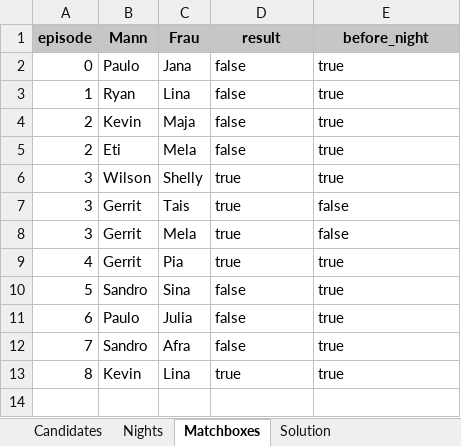
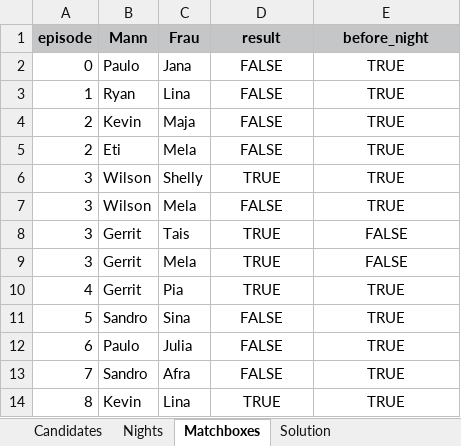
Before and after one commit to proxophy/aytogermany, an Excel workbook: data/seasons/normalo2024.xlsx, sheet Matchboxes, drawn as a sheet; values as stored, in another font and other column widths than the file's, no borders; addresses are those after the commit; the diff names each change by its address in the sheet, - before the commit and + after, or states it on an @@ line.

Commit message:
fix small bugs by simulating small seasons

```diff
--- a/data/seasons/normalo2024.xlsx (sheet Matchboxes)
+++ b/data/seasons/normalo2024.xlsx (sheet Matchboxes)
-D2:D5 (result): false
+D2:D5 (result): FALSE
-D2:E6 alignment: left
+D2:E6 alignment: center
-E2:E6 (before_night): true
+E2:E6 (before_night): TRUE
-D6 (result): true
+D6 (result): TRUE
+row 7: 3 | Wilson | Mela | FALSE | TRUE
-D8:D10 (result): true
+D8:D10 (result): TRUE
-D8:E14 alignment: left
+D8:E14 alignment: center
-E8:E9 (before_night): false
+E8:E9 (before_night): FALSE
-E10:E14 (before_night): true
+E10:E14 (before_night): TRUE
-D11:D13 (result): false
+D11:D13 (result): FALSE
-D14 (result): true
+D14 (result): TRUE
```
Also changed, not shown: data/seasons/normalo2026.xlsx, 12 other files.
